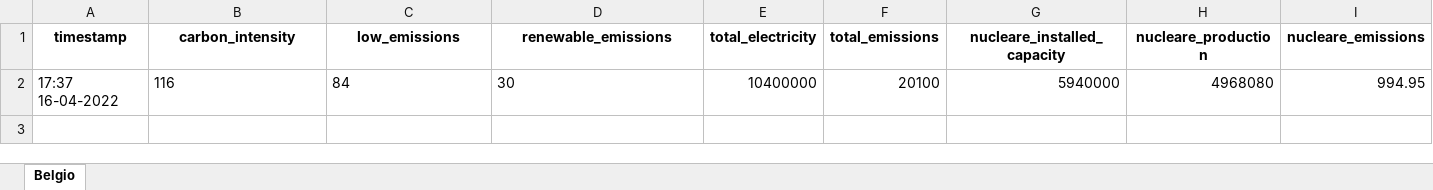
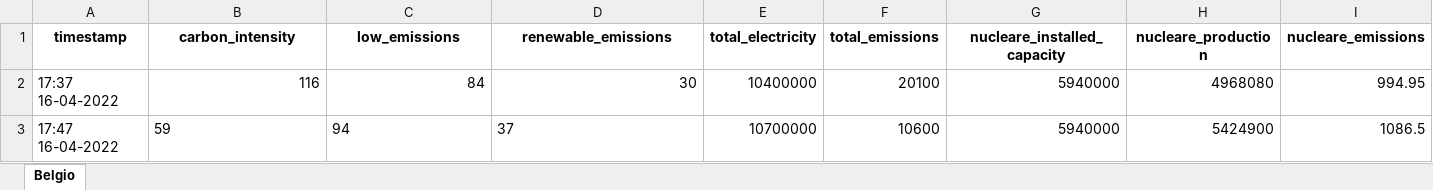
Before and after one commit to simoneloop/BigData, an Excel workbook: states/Belgio.xlsx, sheet Belgio, drawn as a sheet; only a part is shown; values as stored, in another font and other column widths than the file's, no borders; rows hold the shown columns only; the diff names each change by its address in the sheet, - before the commit and + after, or states it on an @@ line.

```diff
--- a/states/Belgio.xlsx (sheet Belgio)
+++ b/states/Belgio.xlsx (sheet Belgio)
-B2:D2 alignment: left
+B2:D2 alignment: right
+row 3: 17:47 16-04-2022 | 59 | 94 | 37 | 10700000 | 10600 | 5940000 | 5424900 | 1086.5
```
Also changed, not shown: states/Danimarca orientale (Danimarca).xlsx, states/Francia.xlsx, 23 other files.
